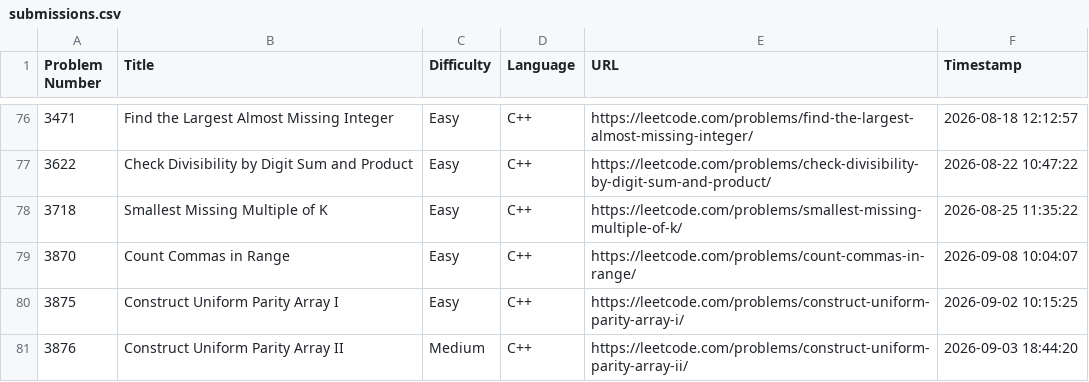
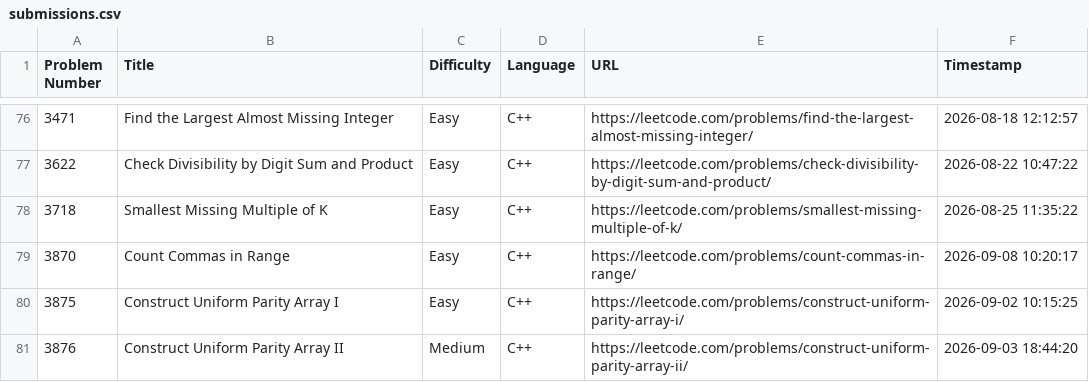
Before and after one commit to shivinders12/LeetCode, a CSV file: submissions.csv, drawn as a sheet; only a part is shown, gaps mark what is left out.

Commit message:
Update submissions.csv: #3870 Count Commas in Range

```diff
--- a/submissions.csv
+++ b/submissions.csv
@@ -78,3 +78,3 @@ Problem Number,Title,Difficulty,Language,URL,Timestamp
 3718,"Smallest Missing Multiple of K",Easy,C++,https://leetcode.com/problems/smallest-missing-multiple-of-k/,2026-08-25 11:35:22
-3870,"Count Commas in Range",Easy,C++,https://leetcode.com/problems/count-commas-in-range/,2026-09-08 10:04:07
+3870,"Count Commas in Range",Easy,C++,https://leetcode.com/problems/count-commas-in-range/,2026-09-08 10:20:17
 3875,"Construct Uniform Parity Array I",Easy,C++,https://leetcode.com/problems/construct-uniform-parity-array-i/,2026-09-02 10:15:25
```
